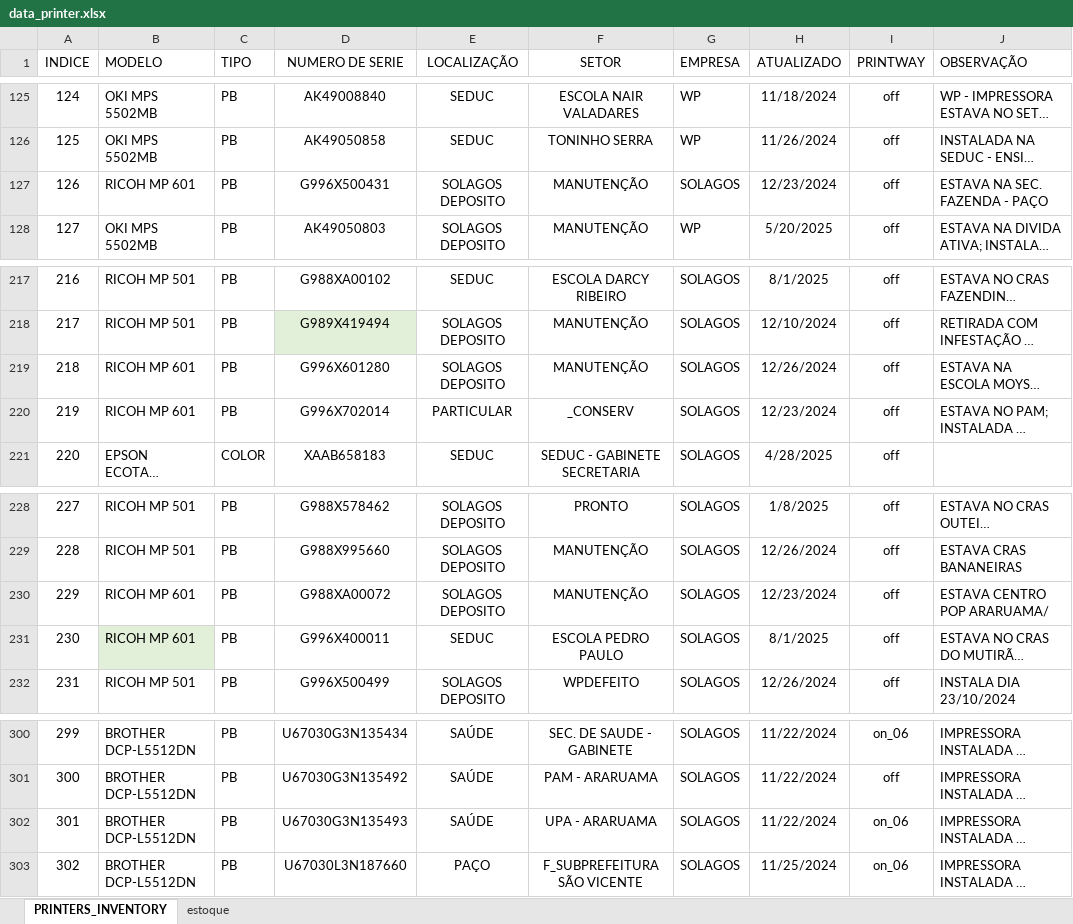
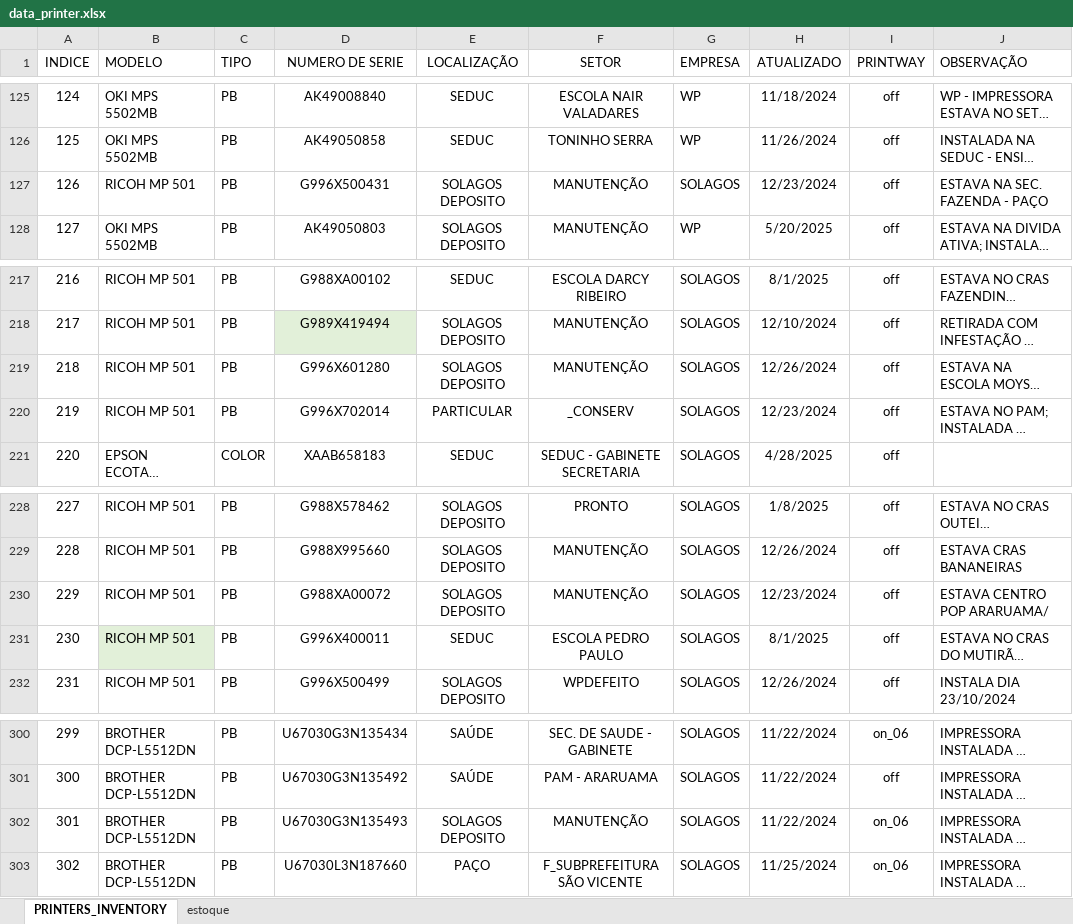
Before and after one commit to flavio-foa-dev/excel, an Excel workbook: data_printer.xlsx, sheet PRINTERS_INVENTORY, drawn as a sheet; only a part is shown, gaps mark what is left out; long unchanged cells end in …; values as stored, in another font and other column widths than the file's, no borders; conditional formats and table styles not drawn; the diff covers the shown part only; the diff names each change by its address in the sheet, - before the commit and + after, or states it on an @@ line.

```diff
--- a/data_printer.xlsx (sheet PRINTERS_INVENTORY)
+++ b/data_printer.xlsx (sheet PRINTERS_INVENTORY)
-B127 (MODELO): RICOH MP 601
+B127 (MODELO): RICOH MP 501
-B219:B220 (MODELO): RICOH MP 601
+B219:B220 (MODELO): RICOH MP 501
-B230:B231 (MODELO): RICOH MP 601
+B230:B231 (MODELO): RICOH MP 501
-E302 (LOCALIZAÇÃO): SAÚDE
+E302 (LOCALIZAÇÃO): SOLAGOS DEPOSITO
-F302 (SETOR): UPA - ARARUAMA
+F302 (SETOR): MANUTENÇÃO
```
Also changed, not shown: 22 edited cells elsewhere in this sheet.
